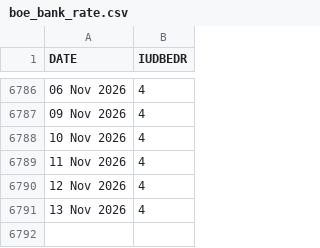
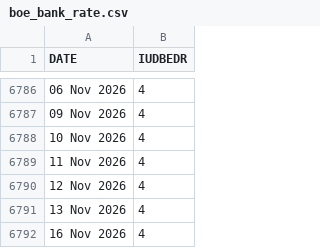
Before and after one commit to yaroslavdeineka/macro-pulse, a CSV file: data/cache/boe_bank_rate.csv, drawn as a sheet; only a part is shown, gaps mark what is left out.

```diff
--- a/data/cache/boe_bank_rate.csv
+++ b/data/cache/boe_bank_rate.csv
@@ -6791 +6791,2 @@ DATE,IUDBEDR
 13 Nov 2026,4
+16 Nov 2026,4
```
Also changed, not shown: data/cache/ecb_dfr.csv, data/cache/ustreasury_yield_curve_2026.csv, 15 other files.
